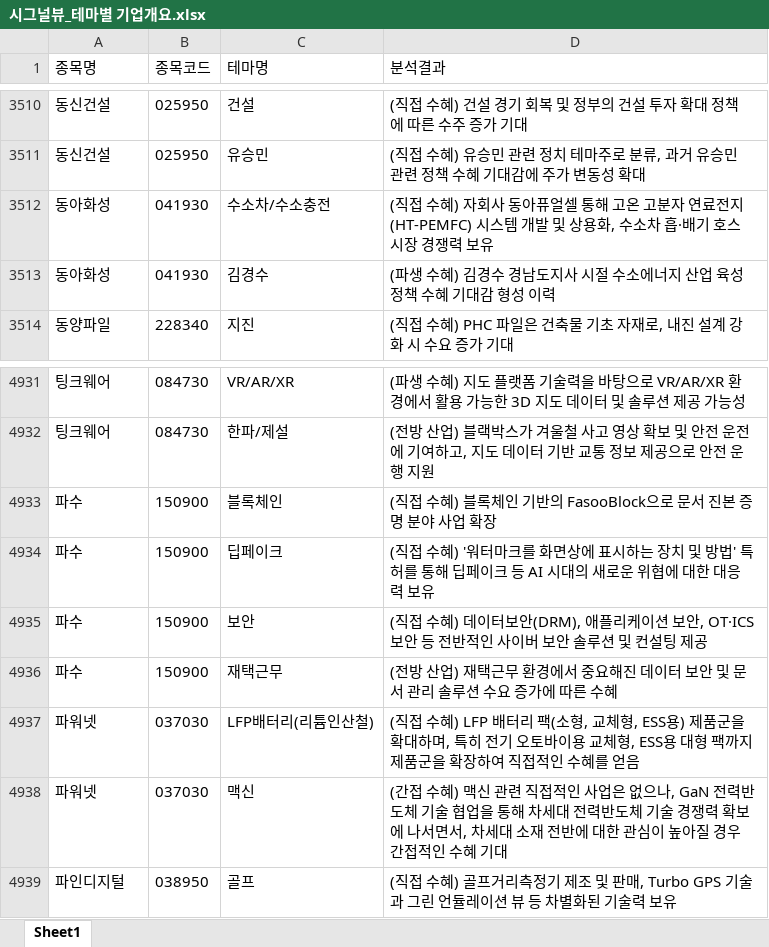
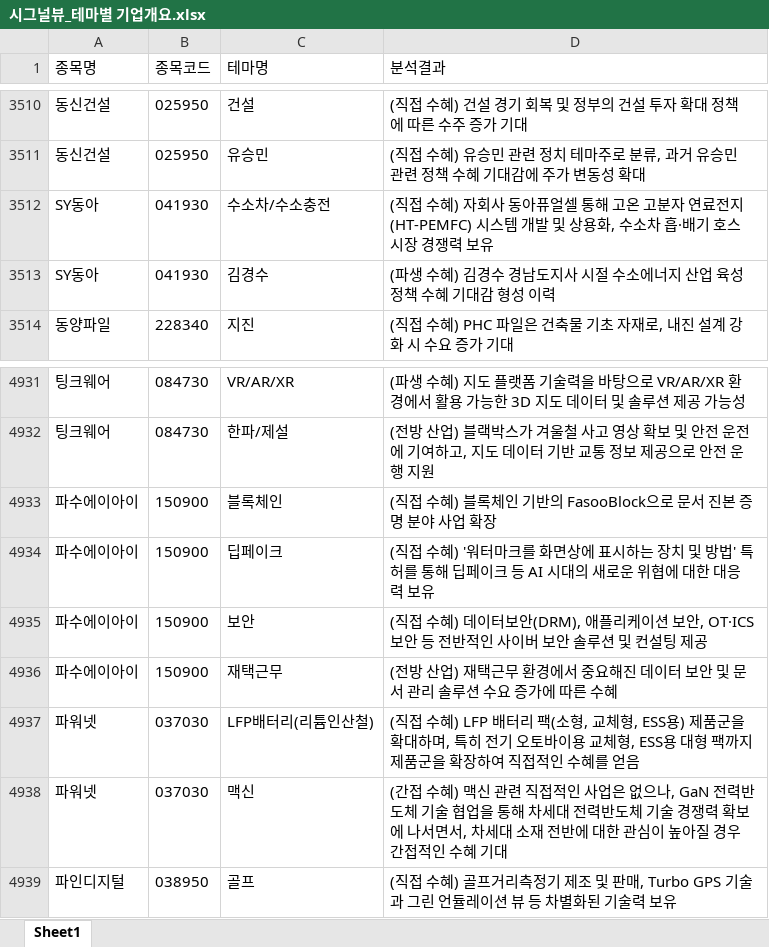
Before and after one commit to office4867-boop/Sang1000-bot, an Excel workbook: 시그널뷰_테마별 기업개요.xlsx, sheet Sheet1, drawn as a sheet; only a part is shown, gaps mark what is left out; values as stored, in another font and other column widths than the file's, no borders; the diff names each change by its address in the sheet, - before the commit and + after, or states it on an @@ line.

```diff
--- a/시그널뷰_테마별 기업개요.xlsx (sheet Sheet1)
+++ b/시그널뷰_테마별 기업개요.xlsx (sheet Sheet1)
-A3512:A3513 (종목명): 동아화성
+A3512:A3513 (종목명): SY동아
-A4933:A4936 (종목명): 파수
+A4933:A4936 (종목명): 파수에이아이
```
Also changed, not shown: 시그널뷰_기업개요.xlsx, 2 other files.
